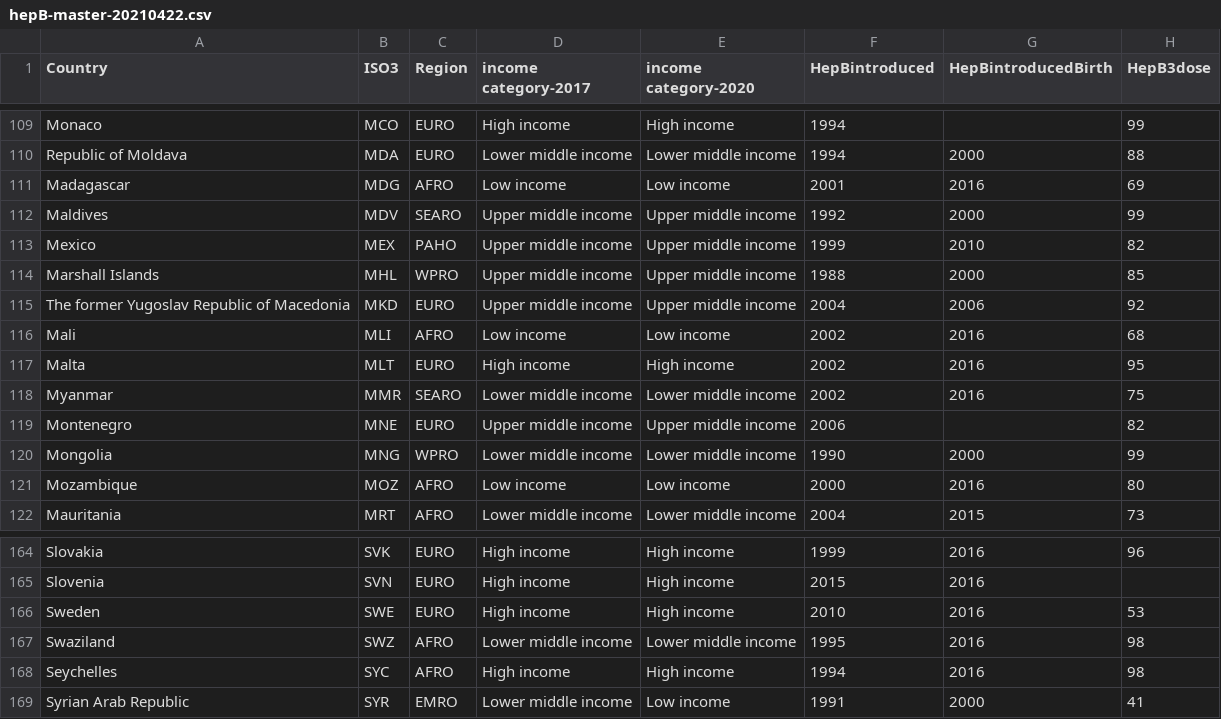
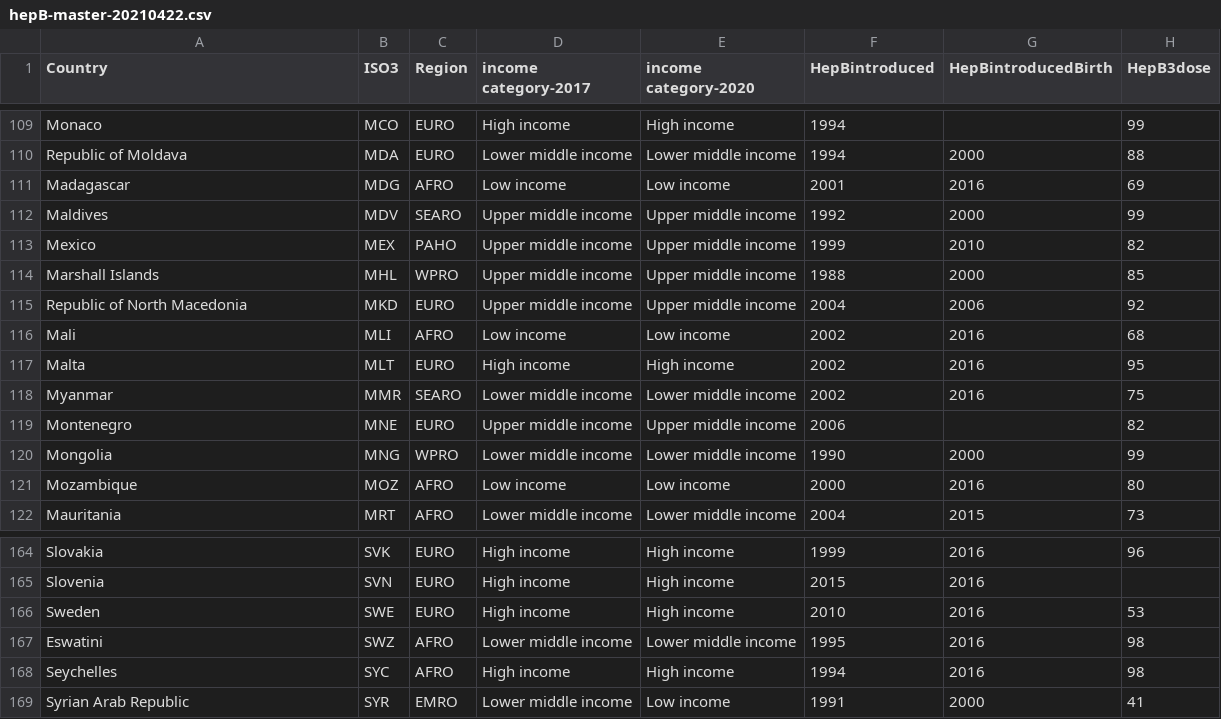
Before and after one commit to rgdonohue/who-hepB-dashboard, a CSV file: src/data/hepB-master-20210422.csv, drawn as a sheet; only a part is shown, gaps mark what is left out; the diff names each change by its address in the sheet, - before the commit and + after, or states it on an @@ line.

```diff
--- a/src/data/hepB-master-20210422.csv
+++ b/src/data/hepB-master-20210422.csv
-A115 (Country): The former Yugoslav Republic of Macedonia
+A115 (Country): Republic of North Macedonia
-A167 (Country): Swaziland
+A167 (Country): Eswatini
```
Also changed, not shown: src/data/seroprevalence_surveys-20201115.csv, 3 other files.
